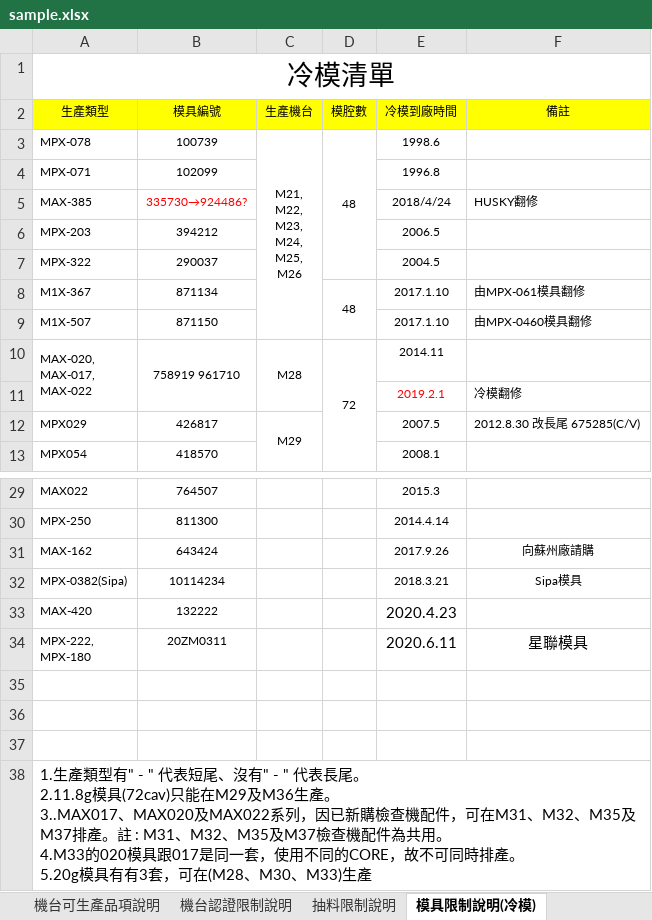
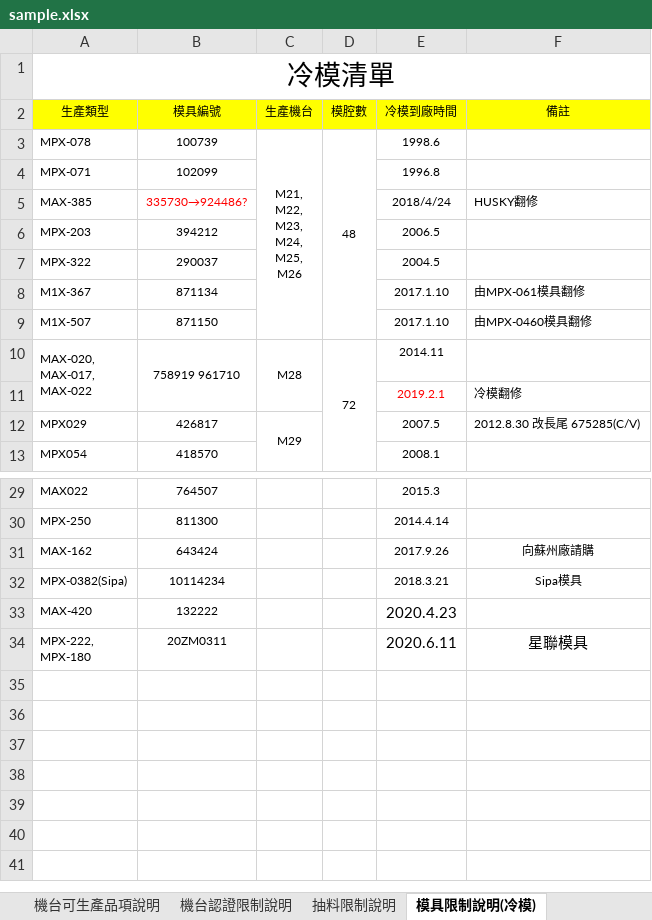
Before and after one commit to lyc813975/Scheduler, an Excel workbook: sample.xlsx, sheet 模具限制說明(冷模), drawn as a sheet; only a part is shown, gaps mark what is left out; values as stored, in another font and other column widths than the file's, no borders; charts and pictures not drawn; ↵ is a line break in a cell; the diff names each change by its address in the sheet, - before the commit and + after, or states it on an @@ line.

```diff
--- a/sample.xlsx (sheet 模具限制說明(冷模))
+++ b/sample.xlsx (sheet 模具限制說明(冷模))
-D3:D7 merged
+D3:D9 merged
-D8 (模腔數): 48
+D8 (模腔數): (empty)
-D8:D9 merged
-row 35: (empty)
-row 36: (empty)
-row 37: (empty)
-row 38: 1.生產類型有" - " 代表短尾、沒有" - " 代表長尾。 ↵ 2.11.8g模具(72cav)只能在M29及M36生產。 ↵ 3..MAX017、MAX020及MAX022系列，因已新購檢查機配件，可在M31、M32、M35及M37排產。註 : M31、M32、M35及M37檢查機配件為共用。 ↵ 4.M33的020模具跟017是同一套，使用不同的CORE，故不可同時排產。 ↵ 5.20g模具有有3套，可在(M28、M30、M33)生產
```
Also changed, not shown: sheet 機台可生產品項說明, sheet 模具限制說明(熱模), sheet 機台認證限制說明, sheet 抽料限制說明, 3 other files.
